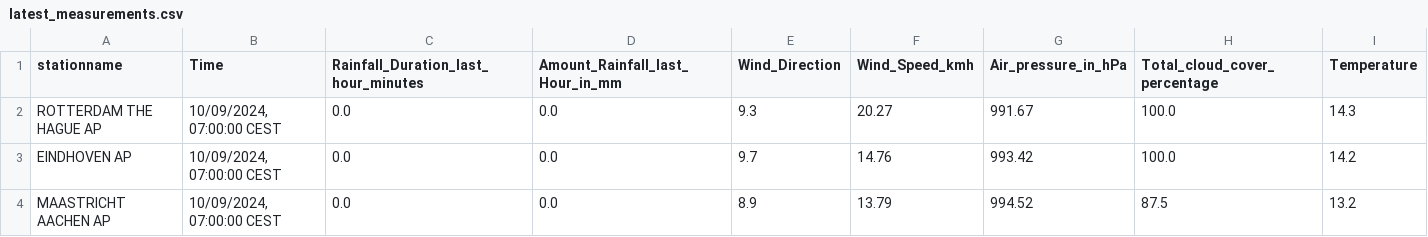
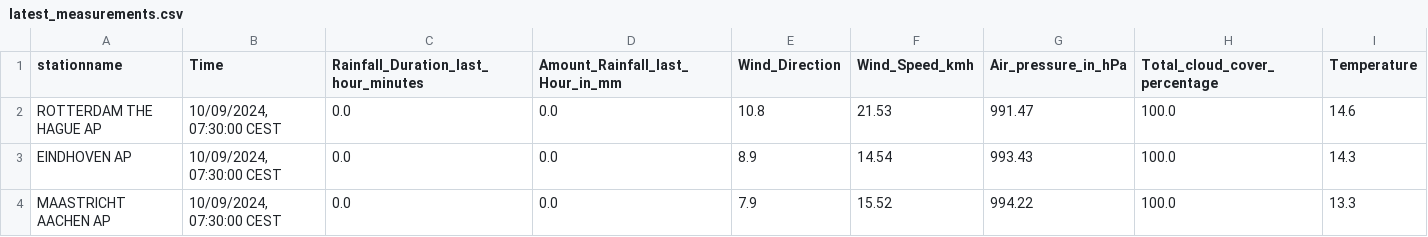
Before and after one commit to volkangumuskaya/rainfall_prediction_app, a CSV file: files/latest_measurements.csv, drawn as a sheet.

```diff
--- a/files/latest_measurements.csv
+++ b/files/latest_measurements.csv
@@ -1,4 +1,4 @@
 stationname,Time,Rainfall_Duration_last_hour_minutes,Amount_Rainfall_last_Hour_in_mm,Wind_Direction,Wind_Speed_kmh,Air_pressure_in_hPa,Total_cloud_cover_percentage,Temperature
-ROTTERDAM THE HAGUE AP,"10/09/2024, 07:00:00 CEST",0.0,0.0,9.3,20.27,991.67,100.0,14.3
-EINDHOVEN AP,"10/09/2024, 07:00:00 CEST",0.0,0.0,9.7,14.76,993.42,100.0,14.2
-MAASTRICHT AACHEN AP,"10/09/2024, 07:00:00 CEST",0.0,0.0,8.9,13.79,994.52,87.5,13.2
+ROTTERDAM THE HAGUE AP,"10/09/2024, 07:30:00 CEST",0.0,0.0,10.8,21.53,991.47,100.0,14.6
+EINDHOVEN AP,"10/09/2024, 07:30:00 CEST",0.0,0.0,8.9,14.54,993.43,100.0,14.3
+MAASTRICHT AACHEN AP,"10/09/2024, 07:30:00 CEST",0.0,0.0,7.9,15.52,994.22,100.0,13.3
```
